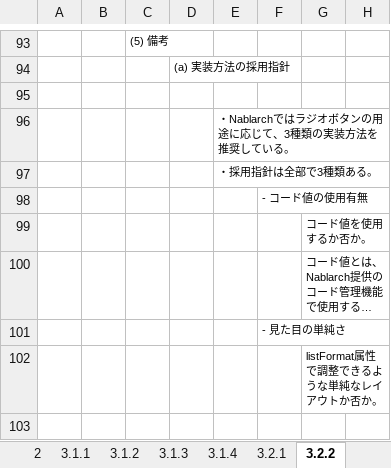
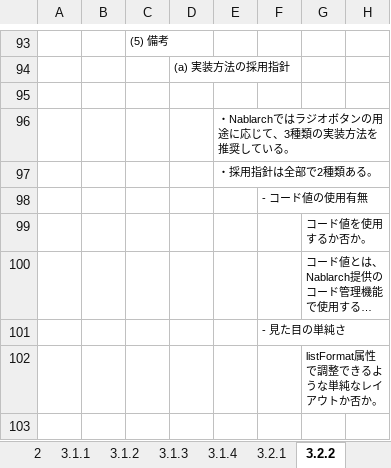
Before and after one commit to Fintan-contents/nablarch-system-development-guide, an Excel workbook: サンプルプロジェクト/設計書/A1_プロジェクト管理システム/020_方式設計/020_開発標準/010_設計標準/UI標準(画面)別冊_UI部品カタログ.xlsx, sheet 3.2.2, drawn as a sheet; only a part is shown, gaps mark what is left out; long unchanged cells end in …; values as stored, in another font and other column widths than the file's, no borders; charts and pictures not drawn; the diff names each change by its address in the sheet, - before the commit and + after, or states it on an @@ line.

Commit message:
ラジオボタンの採用指針の数を修正

```diff
--- a/サンプルプロジェクト/設計書/A1_プロジェクト管理システム/020_方式設計/020_開発標準/010_設計標準/UI標準(画面)別冊_UI部品カタログ.xlsx (sheet 3.2.2)
+++ b/サンプルプロジェクト/設計書/A1_プロジェクト管理システム/020_方式設計/020_開発標準/010_設計標準/UI標準(画面)別冊_UI部品カタログ.xlsx (sheet 3.2.2)
-E97: ・採用指針は全部で3種類ある。
+E97: ・採用指針は全部で2種類ある。
```
